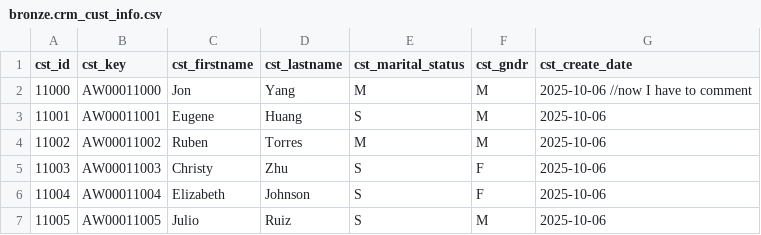
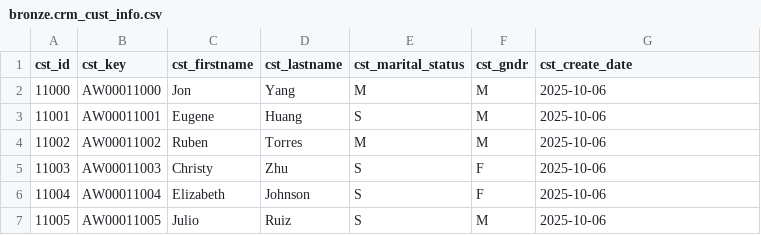
Before and after one commit to sharathkondru/SQL-Project, a CSV file: sql-data-analytics-project/datasets/csv-files/bronze.crm_cust_info.csv, drawn as a sheet; only a part is shown.

Commit message:
Remove comment from bronze.crm_cust_info.csv

```diff
--- a/sql-data-analytics-project/datasets/csv-files/bronze.crm_cust_info.csv
+++ b/sql-data-analytics-project/datasets/csv-files/bronze.crm_cust_info.csv
@@ -1,3 +1,3 @@
 cst_id,cst_key,cst_firstname,cst_lastname,cst_marital_status,cst_gndr,cst_create_date
-11000,AW00011000, Jon,Yang ,M,M,2025-10-06 //now I have to comment
+11000,AW00011000, Jon,Yang ,M,M,2025-10-06
 11001,AW00011001,Eugene,Huang  ,S,M,2025-10-06
```
